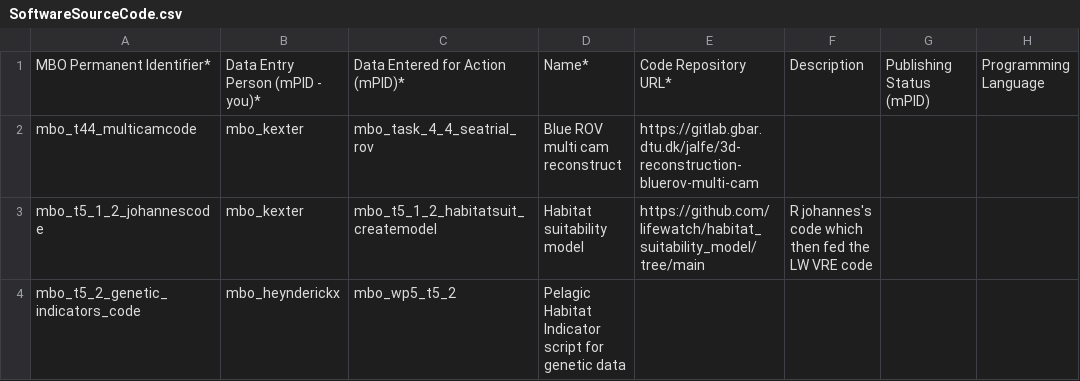
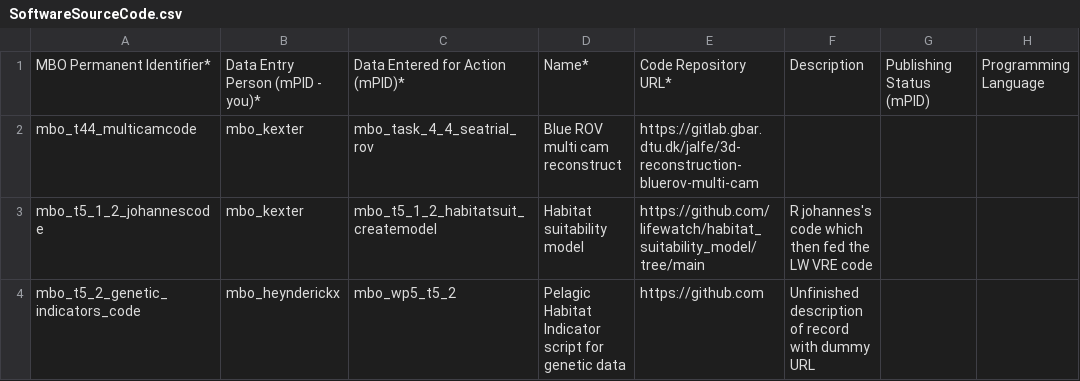
Before and after one commit to marco-bolo/csv-to-json-ld, a CSV file: data/SoftwareSourceCode.csv, drawn as a sheet; only a part is shown; the diff names each change by its address in the sheet, - before the commit and + after, or states it on an @@ line.

```diff
--- a/data/SoftwareSourceCode.csv
+++ b/data/SoftwareSourceCode.csv
-E4: (empty)
+E4: https://github.com
-F4: (empty)
+F4: Unfinished description of record with dummy URL
```
